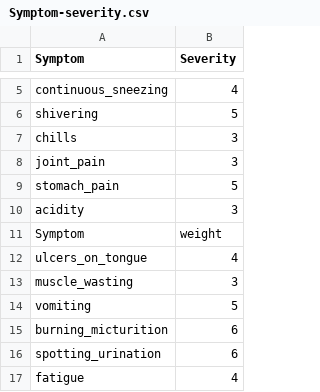
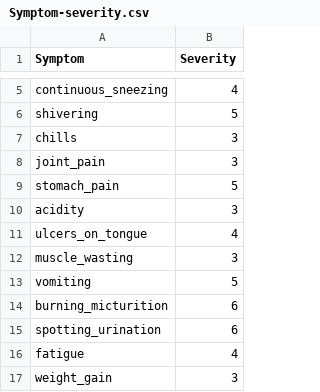
Before and after one commit to viditjain-25/MediScanMLAPI, a CSV file: Symptom-severity.csv, drawn as a sheet; only a part is shown, gaps mark what is left out; the shorter side is filled out with more unchanged rows.

Commit message:
✅ Fix: replaced 'weight' with 'Severity' in severity file

```diff
--- a/Symptom-severity.csv
+++ b/Symptom-severity.csv
@@ -10,3 +10,2 @@ stomach_pain,5
 acidity,3
-Symptom,weight
 ulcers_on_tongue,4
```
